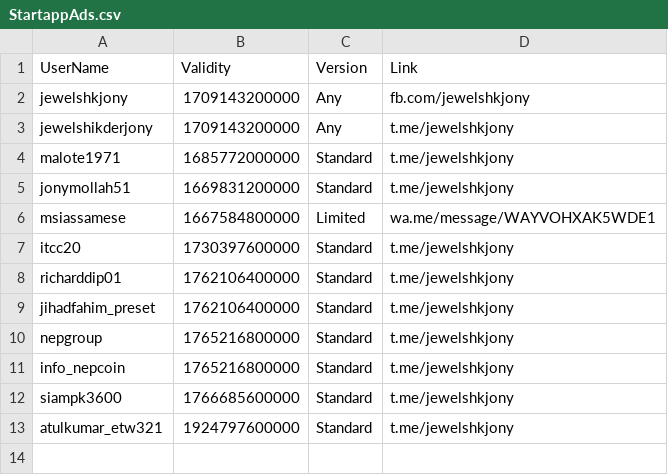
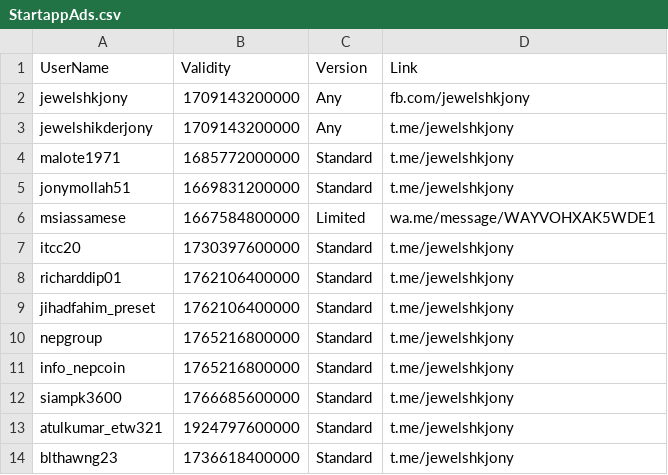
Before and after one commit to jewelshkjony/PublicFolder, a CSV file: StartappAds.csv, drawn as a sheet.

Commit message:
Update StartappAds.csv

```diff
--- a/StartappAds.csv
+++ b/StartappAds.csv
@@ -13 +13,2 @@ siampk3600,1766685600000,Standard,t.me/jewelshkjony
 atulkumar_etw321,1924797600000,Standard,t.me/jewelshkjony
+blthawng23,1736618400000,Standard,t.me/jewelshkjony
```
